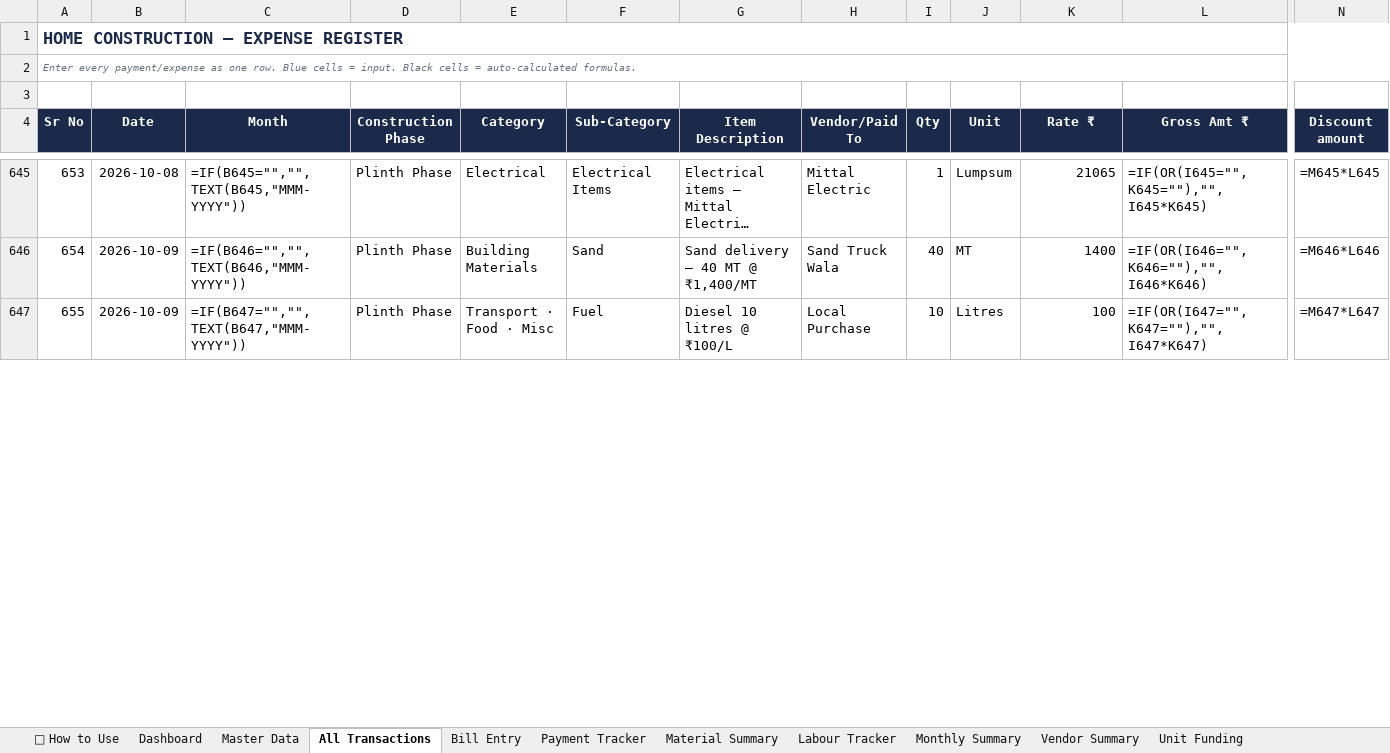
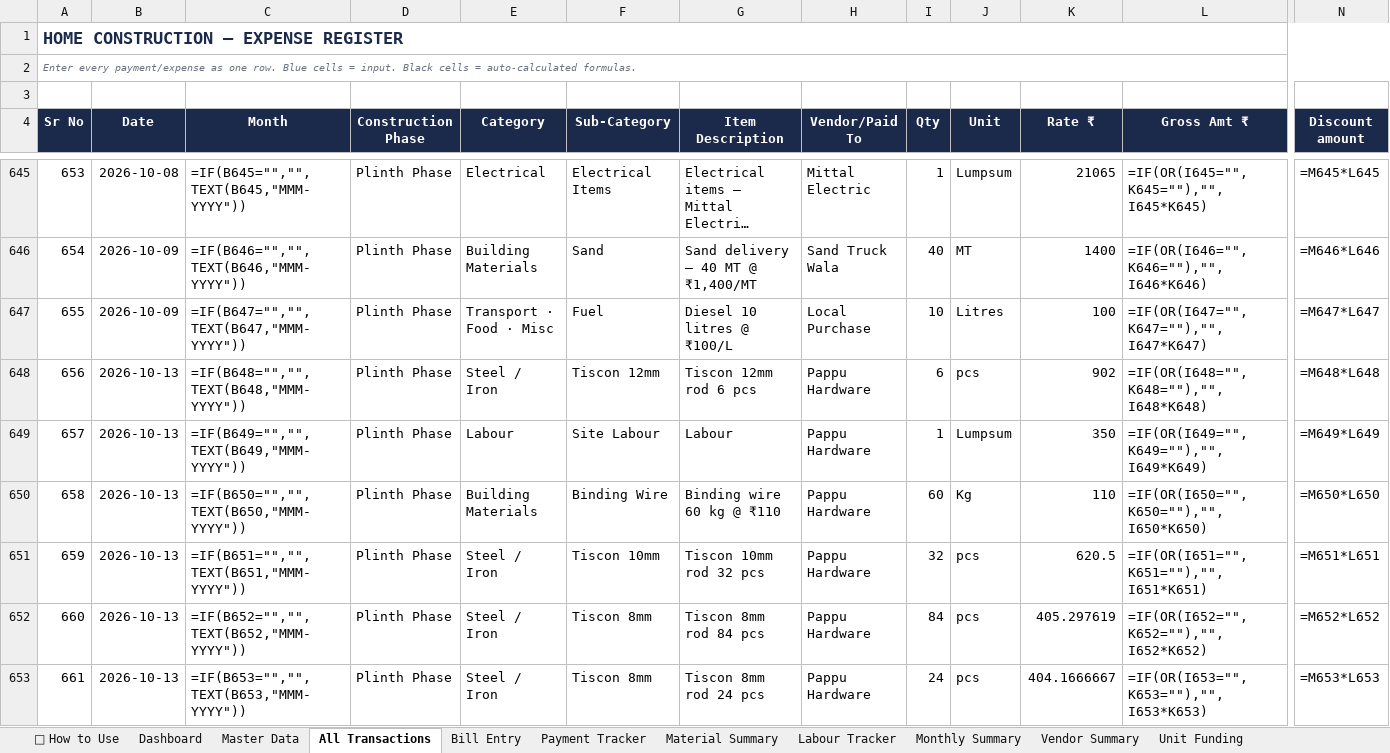
Before and after one commit to avikarn26/bihar-home-dashboard, an Excel workbook: data/Project_Home_Tracker.xlsx, sheet All Transactions, drawn as a sheet; only a part is shown, gaps mark what is left out; long unchanged cells end in …; values as stored, in another font and other column widths than the file's, no borders; formulas without a stored value are shown as written; rows hold the shown columns only; the diff covers the shown part only; the diff names each change by its address in the sheet, - before the commit and + after, or states it on an @@ line.

```diff
--- a/data/Project_Home_Tracker.xlsx (sheet All Transactions)
+++ b/data/Project_Home_Tracker.xlsx (sheet All Transactions)
+row 648: 656 | 2026-10-13 | =IF(B648="","",TEXT(B648,"MMM-YYYY")) | Plinth Phase | Steel / Iron | Tiscon 12mm | Tiscon 12mm rod 6 pcs | Pappu Hardware | 6 | pcs | 902 | =IF(OR(I648="",K648=""),"",I648*K648) | =M648*L648
+row 649: 657 | 2026-10-13 | =IF(B649="","",TEXT(B649,"MMM-YYYY")) | Plinth Phase | Labour | Site Labour | Labour | Pappu Hardware | 1 | Lumpsum | 350 | =IF(OR(I649="",K649=""),"",I649*K649) | =M649*L649
+row 650: 658 | 2026-10-13 | =IF(B650="","",TEXT(B650,"MMM-YYYY")) | Plinth Phase | Building Materials | Binding Wire | Binding wire 60 kg @ ₹110 | Pappu Hardware | 60 | Kg | 110 | =IF(OR(I650="",K650=""),"",I650*K650) | =M650*L650
+row 651: 659 | 2026-10-13 | =IF(B651="","",TEXT(B651,"MMM-YYYY")) | Plinth Phase | Steel / Iron | Tiscon 10mm | Tiscon 10mm rod 32 pcs | Pappu Hardware | 32 | pcs | 620.5 | =IF(OR(I651="",K651=""),"",I651*K651) | =M651*L651
+row 652: 660 | 2026-10-13 | =IF(B652="","",TEXT(B652,"MMM-YYYY")) | Plinth Phase | Steel / Iron | Tiscon 8mm | Tiscon 8mm rod 84 pcs | Pappu Hardware | 84 | pcs | 405.297619 | =IF(OR(I652="",K652=""),"",I652*K652) | =M652*L652
+row 653: 661 | 2026-10-13 | =IF(B653="","",TEXT(B653,"MMM-YYYY")) | Plinth Phase | Steel / Iron | Tiscon 8mm | Tiscon 8mm rod 24 pcs | Pappu Hardware | 24 | pcs | 404.1666667 | =IF(OR(I653="",K653=""),"",I653*K653) | =M653*L653
```
Also changed, not shown: 5 added rows and 1 edited cell elsewhere in this sheet, sheet Payment Tracker, 4 other files.
